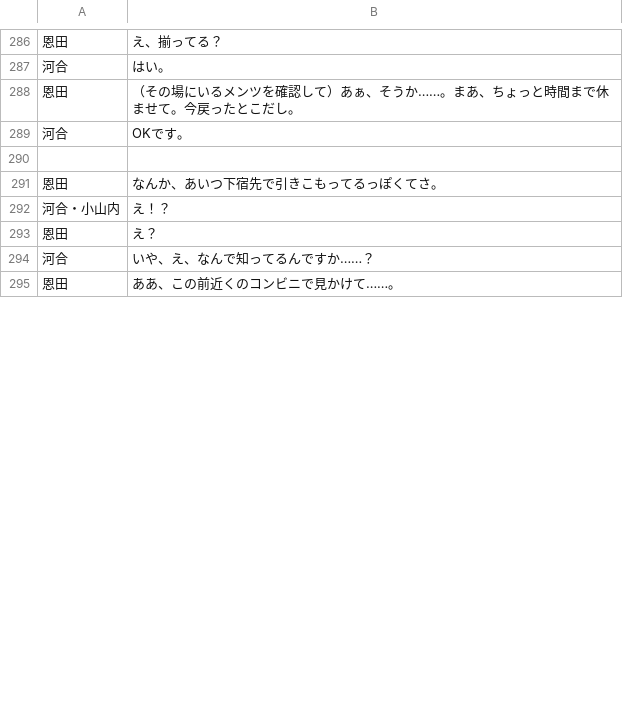
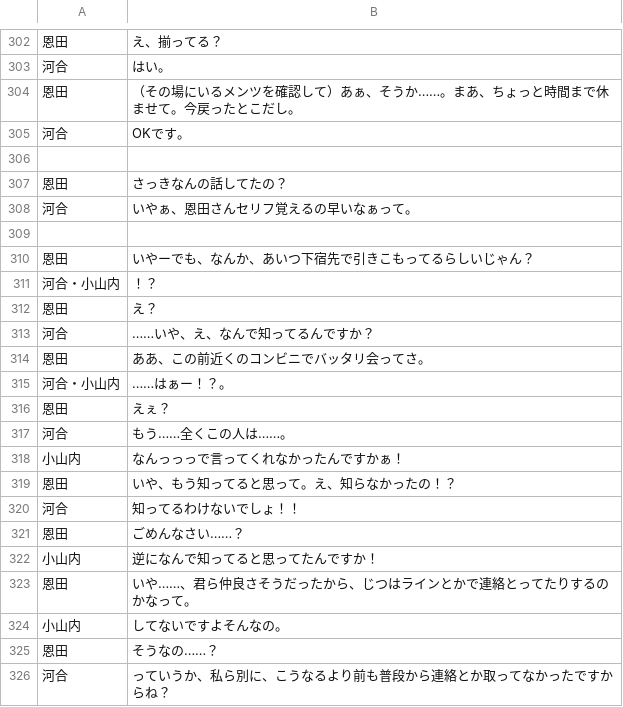
Before and after one commit to new-sato/hachi_kyakuhon, a CSV file: 瓜に爪あり爪に爪なし.csv, drawn as a sheet; only a part is shown, gaps mark what is left out; the diff covers the shown part only.

```diff
--- a/瓜に爪あり爪に爪なし.csv
+++ b/瓜に爪あり爪に爪なし.csv
@@ -290,6 +306,21 @@
 ,
-恩田,なんか、あいつ下宿先で引きこもってるっぽくてさ。
-河合・小山内,え！？
+恩田,さっきなんの話してたの？
+河合,いやぁ、恩田さんセリフ覚えるの早いなぁって。
+,
+恩田,いやーでも、なんか、あいつ下宿先で引きこもってるらしいじゃん？
+河合・小山内,！？
 恩田,え？
-河合,いや、え、なんで知ってるんですか……？
-恩田,ああ、この前近くのコンビニで見かけて……。
+河合,……いや、え、なんで知ってるんですか？
+恩田,ああ、この前近くのコンビニでバッタリ会ってさ。
+河合・小山内,……はぁー！？。
+恩田,えぇ？
+河合,もう……全くこの人は……。
+小山内,なんっっっで言ってくれなかったんですかぁ！
+恩田,いや、もう知ってると思って。え、知らなかったの！？
+河合,知ってるわけないでしょ！！
+恩田,ごめんなさい……？
+小山内,逆になんで知ってると思ってたんですか！
+恩田,いや……、君ら仲良さそうだったから、じつはラインとかで連絡とってたりするのかなって。
+小山内,してないですよそんなの。
+恩田,そうなの……？
+河合,っていうか、私ら別に、こうなるより前も普段から連絡とか取ってなかったですからね？
```
Also changed, not shown: 23 added rows and 5 edited cells elsewhere in this file, 1 other file.
